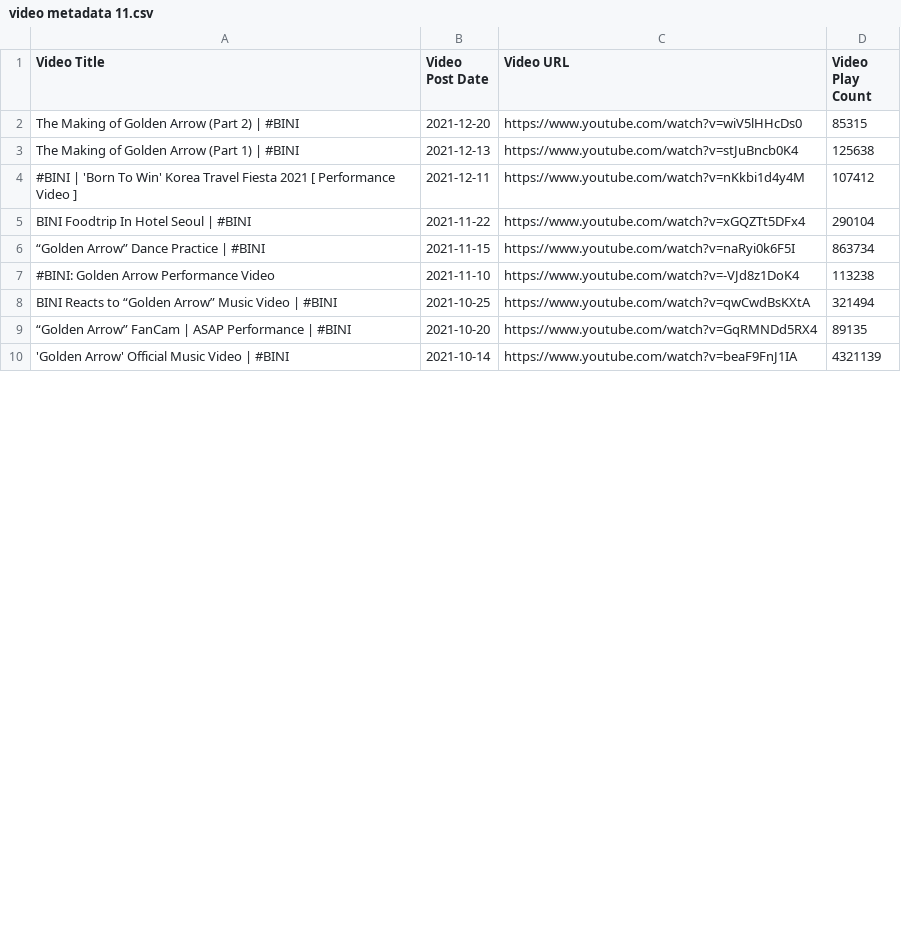
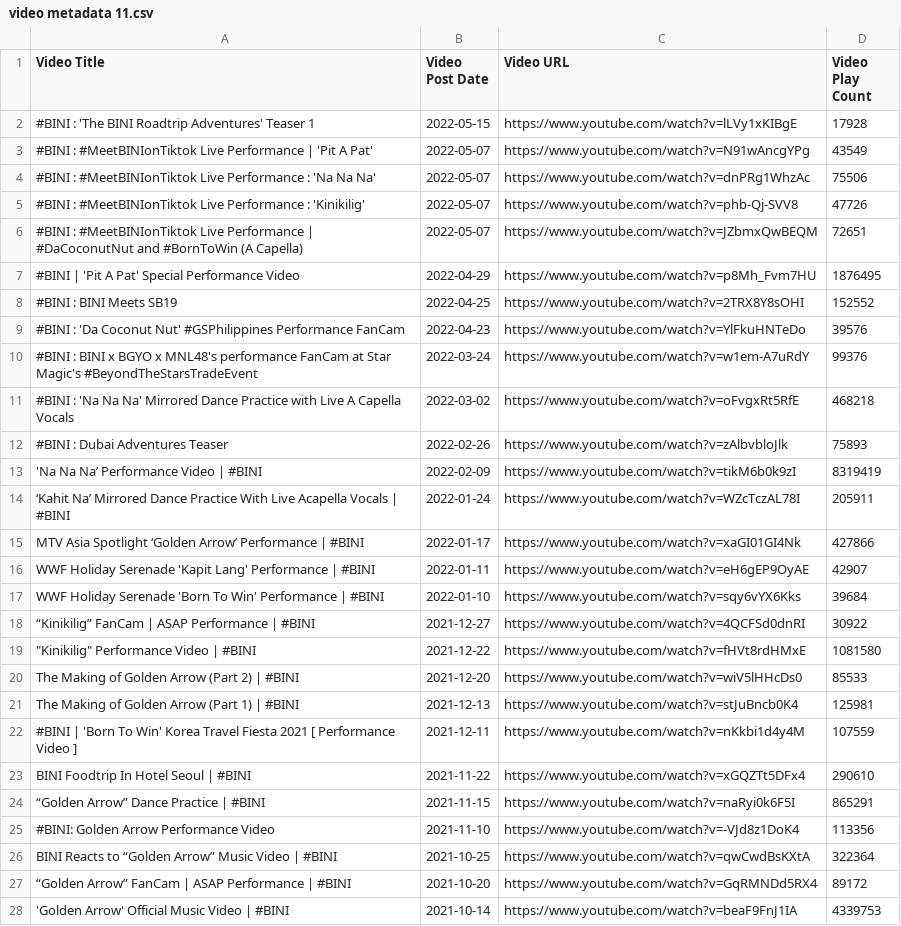
Before and after one commit to Shad0wC0de/biniviews, a CSV file: video metadata 11.csv, drawn as a sheet; only a part is shown; the diff covers the shown part only.

```diff
--- a/video metadata 11.csv
+++ b/video metadata 11.csv
@@ -1,10 +1,28 @@
 Video Title,Video Post Date,Video URL,Video Play Count
-The Making of Golden Arrow (Part 2) | #BINI,2021-12-20,https://www.youtube.com/watch?v=wiV5lHHcDs0,85315
-The Making of Golden Arrow (Part 1) | #BINI,2021-12-13,https://www.youtube.com/watch?v=stJuBncb0K4,125638
-#BINI | 'Born To Win' Korea Travel Fiesta 2021 [ Performance Video ],2021-12-11,https://www.youtube.com/watch?v=nKkbi1d4y4M,107412
-BINI Foodtrip In Hotel Seoul | #BINI,2021-11-22,https://www.youtube.com/watch?v=xGQZTt5DFx4,290104
-“Golden Arrow” Dance Practice | #BINI,2021-11-15,https://www.youtube.com/watch?v=naRyi0k6F5I,863734
-#BINI: Golden Arrow Performance Video,2021-11-10,https://www.youtube.com/watch?v=-VJd8z1DoK4,113238
-BINI Reacts to “Golden Arrow” Music Video  | #BINI,2021-10-25,https://www.youtube.com/watch?v=qwCwdBsKXtA,321494
-“Golden Arrow” FanCam | ASAP Performance | #BINI,2021-10-20,https://www.youtube.com/watch?v=GqRMNDd5RX4,89135
-'Golden Arrow' Official Music Video | #BINI,2021-10-14,https://www.youtube.com/watch?v=beaF9FnJ1IA,4321139
+#BINI : 'The BINI Roadtrip Adventures' Teaser 1,2022-05-15,https://www.youtube.com/watch?v=lLVy1xKIBgE,17928
+#BINI : #MeetBINIonTiktok Live Performance | 'Pit A Pat',2022-05-07,https://www.youtube.com/watch?v=N91wAncgYPg,43549
+#BINI : #MeetBINIonTiktok Live Performance : 'Na Na Na',2022-05-07,https://www.youtube.com/watch?v=dnPRg1WhzAc,75506
+#BINI : #MeetBINIonTiktok Live Performance : 'Kinikilig',2022-05-07,https://www.youtube.com/watch?v=phb-Qj-SVV8,47726
+#BINI : #MeetBINIonTiktok  Live Performance | #DaCoconutNut and #BornToWin (A Capella),2022-05-07,https://www.youtube.com/watch?v=JZbmxQwBEQM,72651
+#BINI | 'Pit A Pat' Special Performance Video,2022-04-29,https://www.youtube.com/watch?v=p8Mh_Fvm7HU,1876495
+#BINI : BINI Meets SB19,2022-04-25,https://www.youtube.com/watch?v=2TRX8Y8sOHI,152552
+#BINI : 'Da Coconut Nut' #GSPhilippines Performance FanCam,2022-04-23,https://www.youtube.com/watch?v=YlFkuHNTeDo,39576
+#BINI : BINI x BGYO x MNL48's performance FanCam at Star Magic's #BeyondTheStarsTradeEvent,2022-03-24,https://www.youtube.com/watch?v=w1em-A7uRdY,99376
+#BINI : 'Na Na Na' Mirrored Dance Practice with Live A Capella Vocals,2022-03-02,https://www.youtube.com/watch?v=oFvgxRt5RfE,468218
+#BINI : Dubai Adventures Teaser,2022-02-26,https://www.youtube.com/watch?v=zAlbvbloJlk,75893
+'Na Na Na’ Performance Video | #BINI,2022-02-09,https://www.youtube.com/watch?v=tikM6b0k9zI,8319419
+‘Kahit Na’ Mirrored Dance Practice With Live Acapella Vocals | #BINI,2022-01-24,https://www.youtube.com/watch?v=WZcTczAL78I,205911
+MTV Asia Spotlight ‘Golden Arrow’ Performance | #BINI,2022-01-17,https://www.youtube.com/watch?v=xaGI01GI4Nk,427866
+WWF Holiday Serenade 'Kapit Lang' Performance | #BINI,2022-01-11,https://www.youtube.com/watch?v=eH6gEP9OyAE,42907
+WWF Holiday Serenade 'Born To Win' Performance | #BINI,2022-01-10,https://www.youtube.com/watch?v=sqy6vYX6Kks,39684
+“Kinikilig” FanCam | ASAP Performance | #BINI,2021-12-27,https://www.youtube.com/watch?v=4QCFSd0dnRI,30922
+"""Kinikilig"" Performance Video | #BINI",2021-12-22,https://www.youtube.com/watch?v=fHVt8rdHMxE,1081580
+The Making of Golden Arrow (Part 2) | #BINI,2021-12-20,https://www.youtube.com/watch?v=wiV5lHHcDs0,85533
+The Making of Golden Arrow (Part 1) | #BINI,2021-12-13,https://www.youtube.com/watch?v=stJuBncb0K4,125981
+#BINI | 'Born To Win' Korea Travel Fiesta 2021 [ Performance Video ],2021-12-11,https://www.youtube.com/watch?v=nKkbi1d4y4M,107559
+BINI Foodtrip In Hotel Seoul | #BINI,2021-11-22,https://www.youtube.com/watch?v=xGQZTt5DFx4,290610
+“Golden Arrow” Dance Practice | #BINI,2021-11-15,https://www.youtube.com/watch?v=naRyi0k6F5I,865291
+#BINI: Golden Arrow Performance Video,2021-11-10,https://www.youtube.com/watch?v=-VJd8z1DoK4,113356
+BINI Reacts to “Golden Arrow” Music Video  | #BINI,2021-10-25,https://www.youtube.com/watch?v=qwCwdBsKXtA,322364
+“Golden Arrow” FanCam | ASAP Performance | #BINI,2021-10-20,https://www.youtube.com/watch?v=GqRMNDd5RX4,89172
+'Golden Arrow' Official Music Video | #BINI,2021-10-14,https://www.youtube.com/watch?v=beaF9FnJ1IA,4339753
```
Also changed, not shown: 58 edited cells elsewhere in this file, video metadata 10.csv, video metadata 2.csv, 8 other files.
